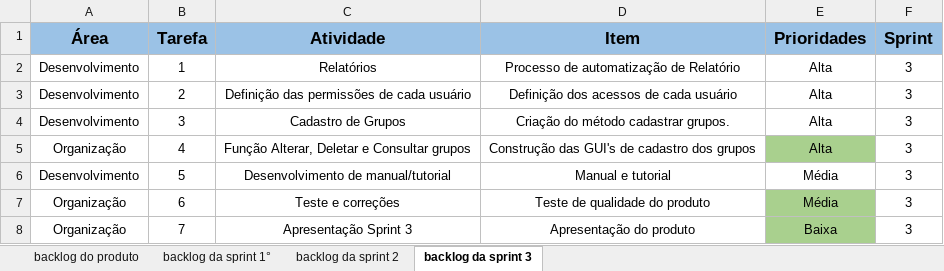
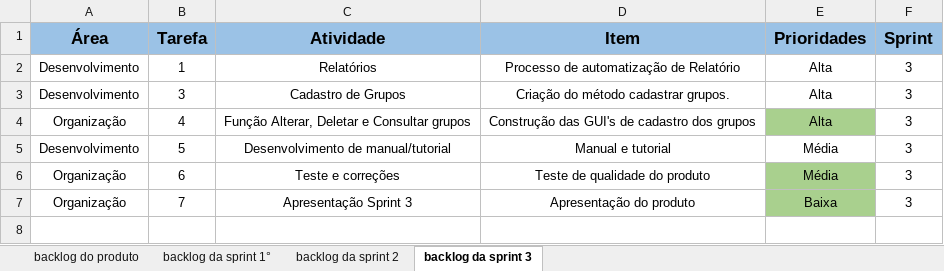
Before and after one commit to Grupo-4-Fatech/API-2Semestre, an Excel workbook: Backlog Geral.xlsx, sheet backlog da sprint 3, drawn as a sheet; values as stored, in another font and other column widths than the file's, no borders; conditional formats not drawn; the diff names each change by its address in the sheet, - before the commit and + after, or states it on an @@ line.

Commit message:
backlog

```diff
--- a/Backlog Geral.xlsx (sheet backlog da sprint 3)
+++ b/Backlog Geral.xlsx (sheet backlog da sprint 3)
-row 3: Desenvolvimento | 2 | Definição das permissões de cada usuário | Definição dos acessos de cada usuário | Alta | 3
```
Also changed, not shown: sheet backlog do produto, sheet backlog da sprint 2.
